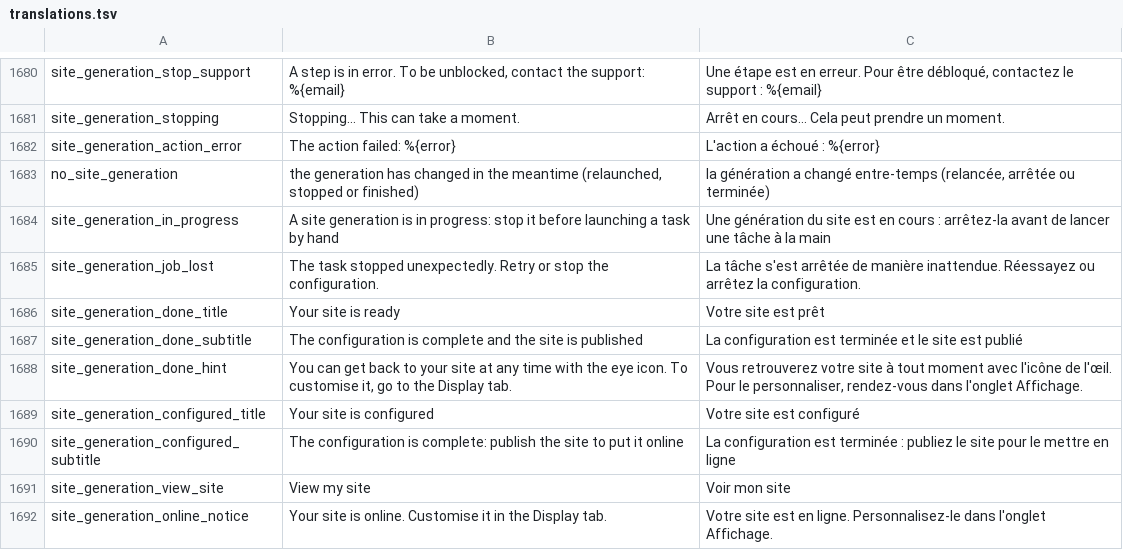
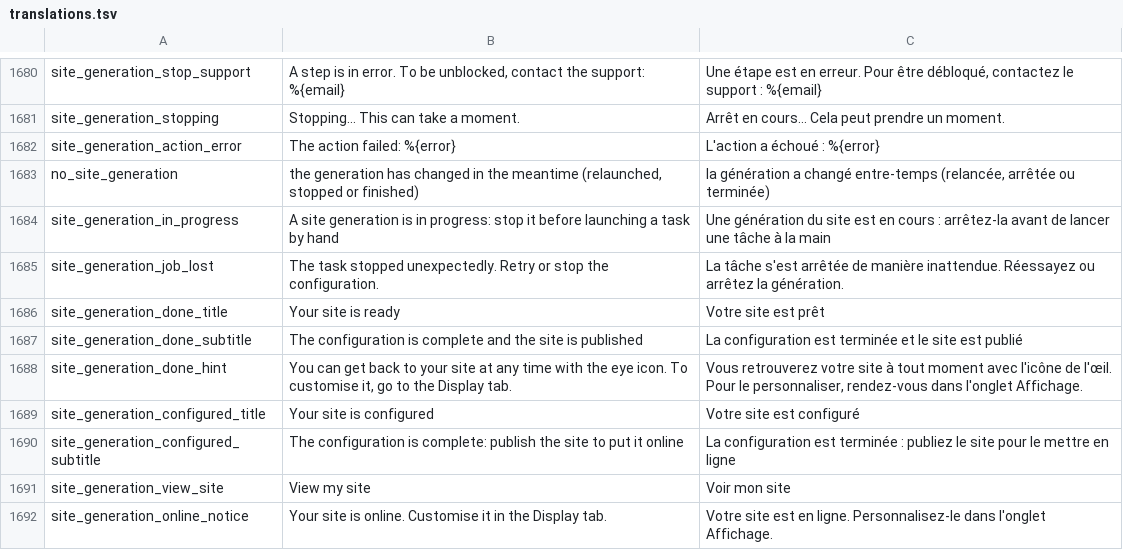
Before and after one commit to Inist-CNRS/lodex, a TSV file: src/app/custom/translations.tsv, drawn as a sheet; only a part is shown, gaps mark what is left out; the diff names each change by its address in the sheet, - before the commit and + after, or states it on an @@ line.

Commit message:
fix: harmonize French site generation error message

```diff
--- a/src/app/custom/translations.tsv
+++ b/src/app/custom/translations.tsv
-C1685: …arrêtez la configuration.
+C1685: …arrêtez la génération.
```
